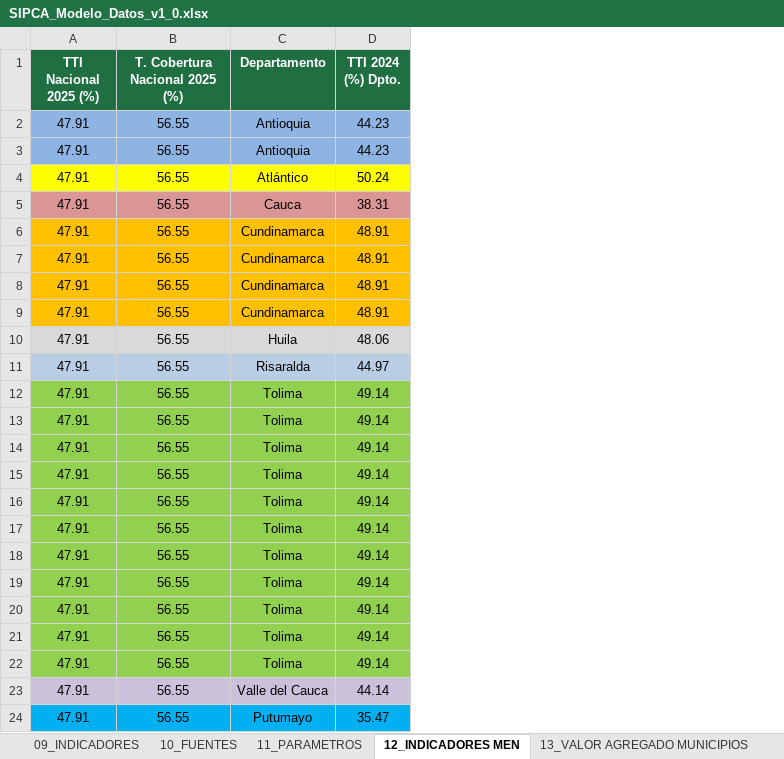
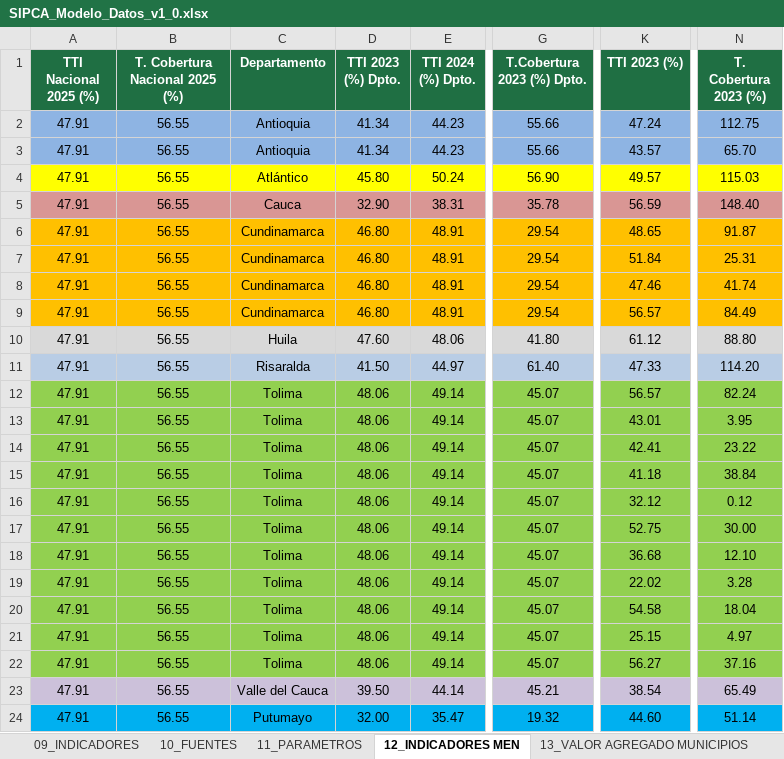
Before and after one commit to eagordillo/sipca-idead, an Excel workbook: data/SIPCA_Modelo_Datos_v1_0.xlsx, sheet 12_INDICADORES MEN, drawn as a sheet; only a part is shown, gaps mark what is left out; values as stored, in another font and other column widths than the file's, no borders; the diff names each change by its address in the sheet, - before the commit and + after, or states it on an @@ line.

Commit message:
Actualizar base de datos SIPCA IDEAD

```diff
--- a/data/SIPCA_Modelo_Datos_v1_0.xlsx (sheet 12_INDICADORES MEN)
+++ b/data/SIPCA_Modelo_Datos_v1_0.xlsx (sheet 12_INDICADORES MEN)
+column D (TTI 2023 (%) Dpto.), rows 2-24: 41.34 | 41.34 | 45.80 | 32.90 | 46.80 | 46.80 | 46.80 | 46.80 | 47.60 | 41.50 | 48.06 | 48.06 | 48.06 | 48.06 | 48.06 | 48.06 | 48.06 | 48.06 | 48.06 | 48.06 | 48.06 | 39.50 | 32.00
+column G (T.Cobertura 2023 (%) Dpto.), rows 2-24: 55.66 | 55.66 | 56.90 | 35.78 | 29.54 | 29.54 | 29.54 | 29.54 | 41.80 | 61.40 | 45.07 | 45.07 | 45.07 | 45.07 | 45.07 | 45.07 | 45.07 | 45.07 | 45.07 | 45.07 | 45.07 | 45.21 | 19.32
+column K (TTI 2023 (%)), rows 2-24: 47.24 | 43.57 | 49.57 | 56.59 | 48.65 | 51.84 | 47.46 | 56.57 | 61.12 | 47.33 | 56.57 | 43.01 | 42.41 | 41.18 | 32.12 | 52.75 | 36.68 | 22.02 | 54.58 | 25.15 | 56.27 | 38.54 | 44.60
+column N (T. Cobertura 2023 (%)), rows 2-24: 112.75 | 65.70 | 115.03 | 148.40 | 91.87 | 25.31 | 41.74 | 84.49 | 88.80 | 114.20 | 82.24 | 3.95 | 23.22 | 38.84 | 0.12 | 30.00 | 12.10 | 3.28 | 18.04 | 4.97 | 37.16 | 65.49 | 51.14
```
